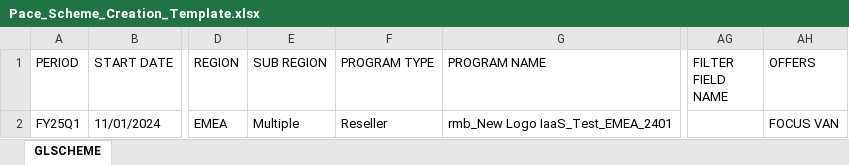
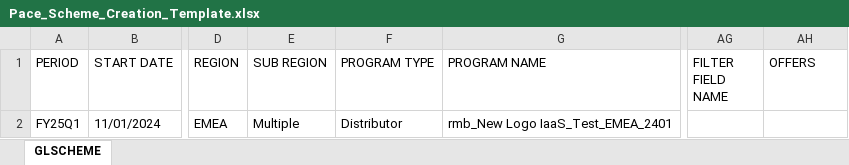
Before and after one commit to sashokdpi/hpe, an Excel workbook: Pace_Scheme_Creation_Template.xlsx, sheet GLSCHEME, drawn as a sheet; only a part is shown, gaps mark what is left out; values as stored, in another font and other column widths than the file's, no borders; the diff names each change by its address in the sheet, - before the commit and + after, or states it on an @@ line.

Commit message:
Add files via upload

```diff
--- a/Pace_Scheme_Creation_Template.xlsx (sheet GLSCHEME)
+++ b/Pace_Scheme_Creation_Template.xlsx (sheet GLSCHEME)
-F2 (PROGRAM TYPE): Reseller
+F2 (PROGRAM TYPE): Distributor
-AH2 (OFFERS): FOCUS VAN
+AH2 (OFFERS): (empty)
```
